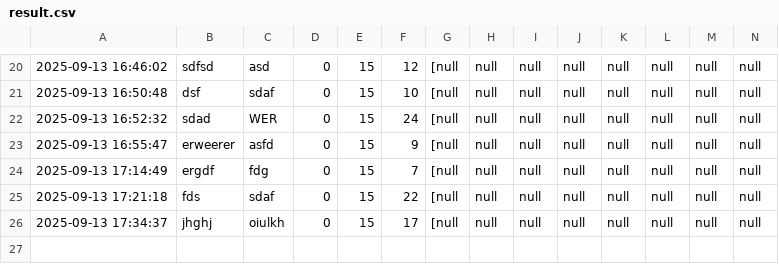
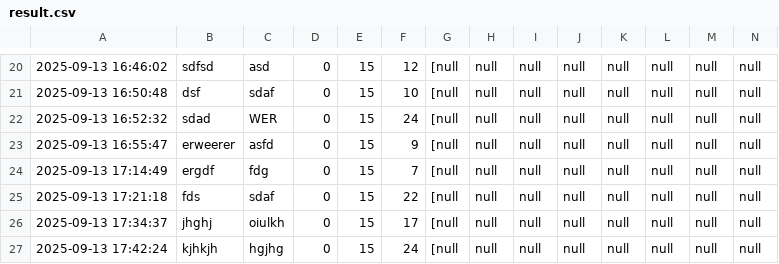
Before and after one commit to molesuraj08/OLYMPUS-RESULT, a CSV file: result.csv, drawn as a sheet; only a part is shown, gaps mark what is left out; rows hold the shown columns only; the diff names each change by its address in the sheet, - before the commit and + after, or states it on an @@ line.

Commit message:
Update results for kjhkjh

```diff
--- a/result.csv
+++ b/result.csv
+row 27: 2025-09-13 17:42:24 | kjhkjh | hgjhg | 0 | 15 | 24 | [null | null | null | null | null | null | null | null
```
